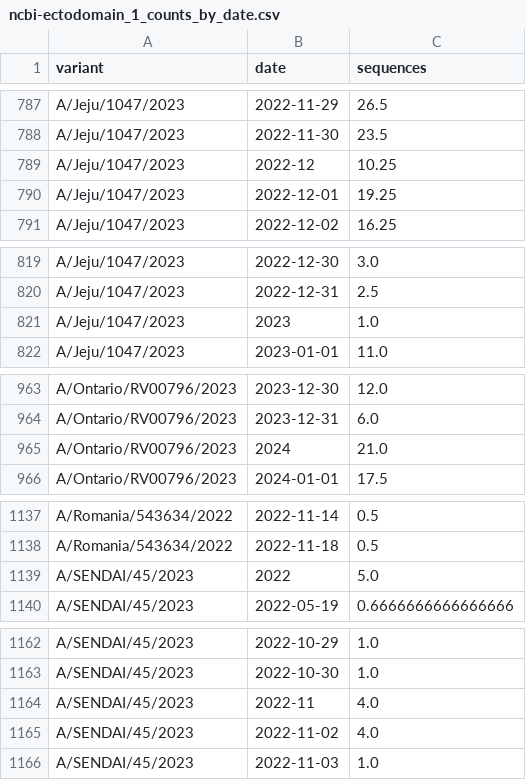
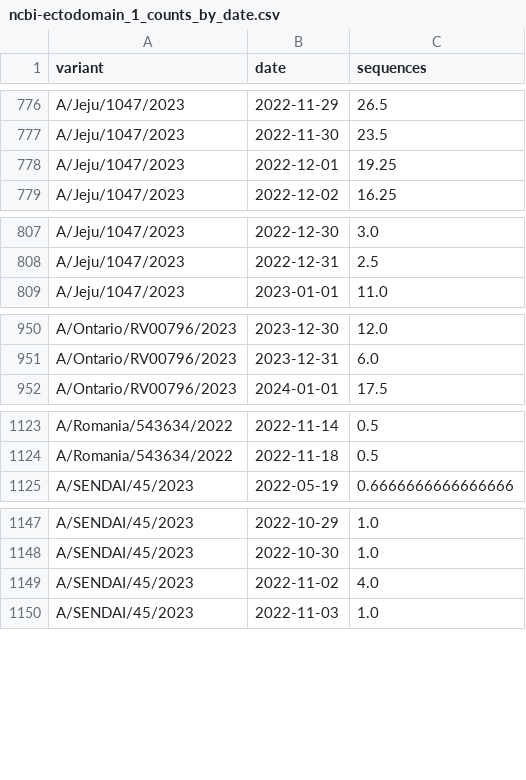
Before and after one commit to jbloomlab/flu_H3_2023_seqneut_vs_growth, a CSV file: results/strain_counts/ncbi-ectodomain_1_counts_by_date.csv, drawn as a sheet; only a part is shown, gaps mark what is left out; the diff covers the shown part only; the diff names each change by its address in the sheet, - before the commit and + after, or states it on an @@ line.

```diff
--- a/results/strain_counts/ncbi-ectodomain_1_counts_by_date.csv
+++ b/results/strain_counts/ncbi-ectodomain_1_counts_by_date.csv
-row 789: A/Jeju/1047/2023 | 2022-12 | 10.25
-row 821: A/Jeju/1047/2023 | 2023 | 1.0
-row 965: A/Ontario/RV00796/2023 | 2024 | 21.0
-row 1139: A/SENDAI/45/2023 | 2022 | 5.0
-row 1164: A/SENDAI/45/2023 | 2022-11 | 4.0
```
Also changed, not shown: 33 removed rows elsewhere in this file, results/strain_counts/ncbi-ectodomain_0_counts_by_date.csv, results/strain_counts/ncbi-ectodomain_0_counts_overall.csv, 16 other files.
